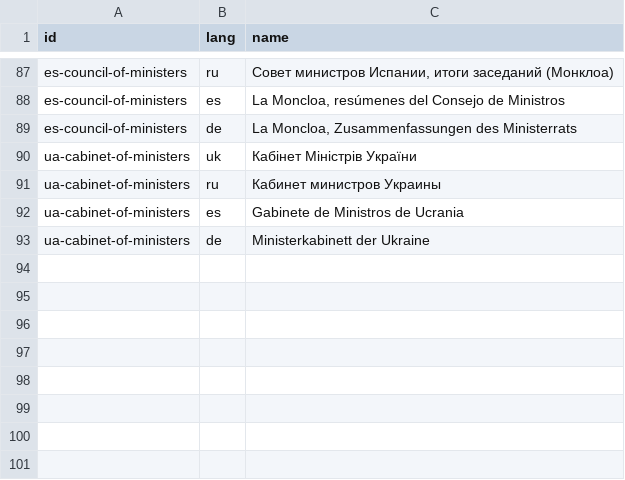
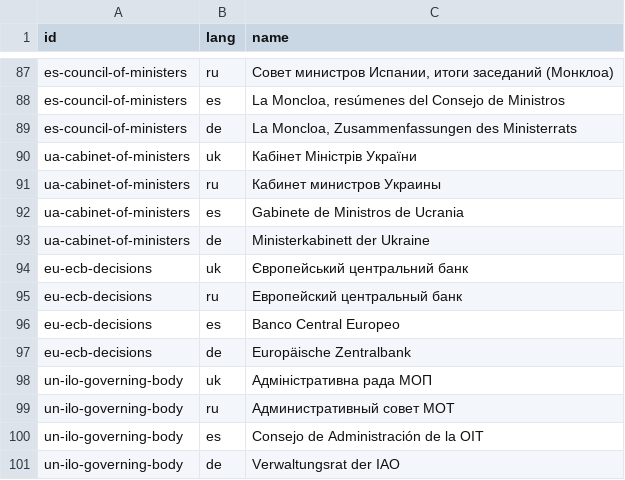
Before and after one commit to yuriityvodar-sudo/official-news, a CSV file: docs/source-names.csv, drawn as a sheet; only a part is shown, gaps mark what is left out; the diff names each change by its address in the sheet, - before the commit and + after, or states it on an @@ line.

```diff
--- a/docs/source-names.csv
+++ b/docs/source-names.csv
+row 94: eu-ecb-decisions | uk | Європейський центральний банк
+row 95: eu-ecb-decisions | ru | Европейский центральный банк
+row 96: eu-ecb-decisions | es | Banco Central Europeo
+row 97: eu-ecb-decisions | de | Europäische Zentralbank
+row 98: un-ilo-governing-body | uk | Адміністративна рада МОП
+row 99: un-ilo-governing-body | ru | Административный совет МОТ
+row 100: un-ilo-governing-body | es | Consejo de Administración de la OIT
+row 101: un-ilo-governing-body | de | Verwaltungsrat der IAO
```
Also changed, not shown: docs/sources.csv, 11 other files.
